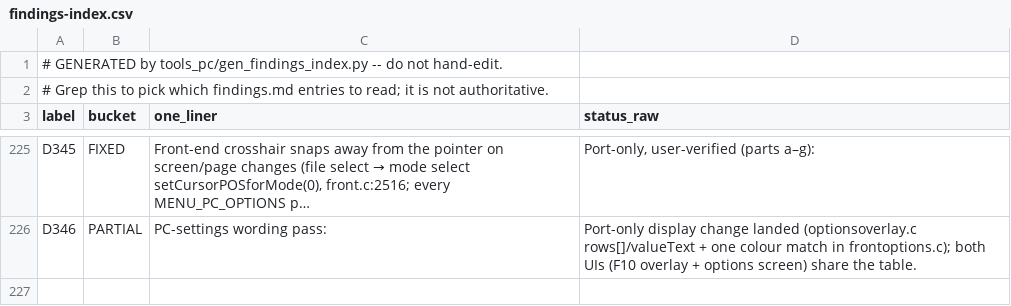
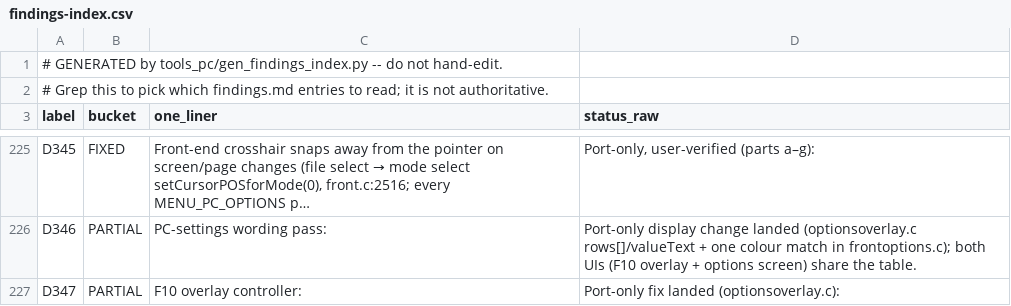
Before and after one commit to danturn/goldeneye-pc-port, a CSV file: docs/dev/findings-index.csv, drawn as a sheet; only a part is shown, gaps mark what is left out.

Commit message:
D347: F10 overlay controller value-adjust + hold-to-repeat
D-pad left/right and stick-X now adjust the selected row's value (A/X/B/Y
kept); 18/4-frame hold-to-repeat added to value adjust and up/down nav,
matching the options screen's D345(e)/(f) cadence. Port-only; user
controller test verified.

```diff
--- a/docs/dev/findings-index.csv
+++ b/docs/dev/findings-index.csv
@@ -226 +226,2 @@ D345,FIXED,"Front-end crosshair snaps away from the pointer on screen/page chang
 D346,PARTIAL,PC-settings wording pass:,Port-only display change landed (optionsoverlay.c rows[]/valueText + one colour match in frontoptions.c); both UIs (F10 overlay + options screen) share the table.
+D347,PARTIAL,F10 overlay controller:,Port-only fix landed (optionsoverlay.c):
```
Also changed, not shown: 2 other files.
